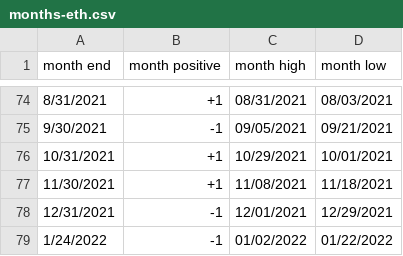
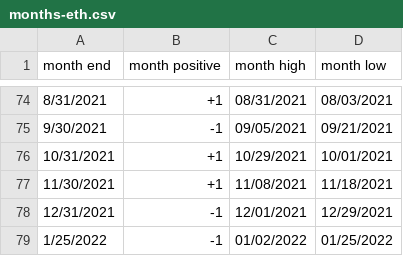
Before and after one commit to rhodey/dogecoin-lunar-investigation, a CSV file: assets/months-eth.csv, drawn as a sheet; only a part is shown, gaps mark what is left out.

```diff
--- a/assets/months-eth.csv
+++ b/assets/months-eth.csv
@@ -78,2 +78,2 @@ month end, month positive, month high, month low
 12/31/2021, -1, 12/01/2021, 12/29/2021
-1/24/2022, -1, 01/02/2022, 01/22/2022
+1/25/2022, -1, 01/02/2022, 01/25/2022
```
Also changed, not shown: assets/months-btc.csv, assets/months-doge.csv.
